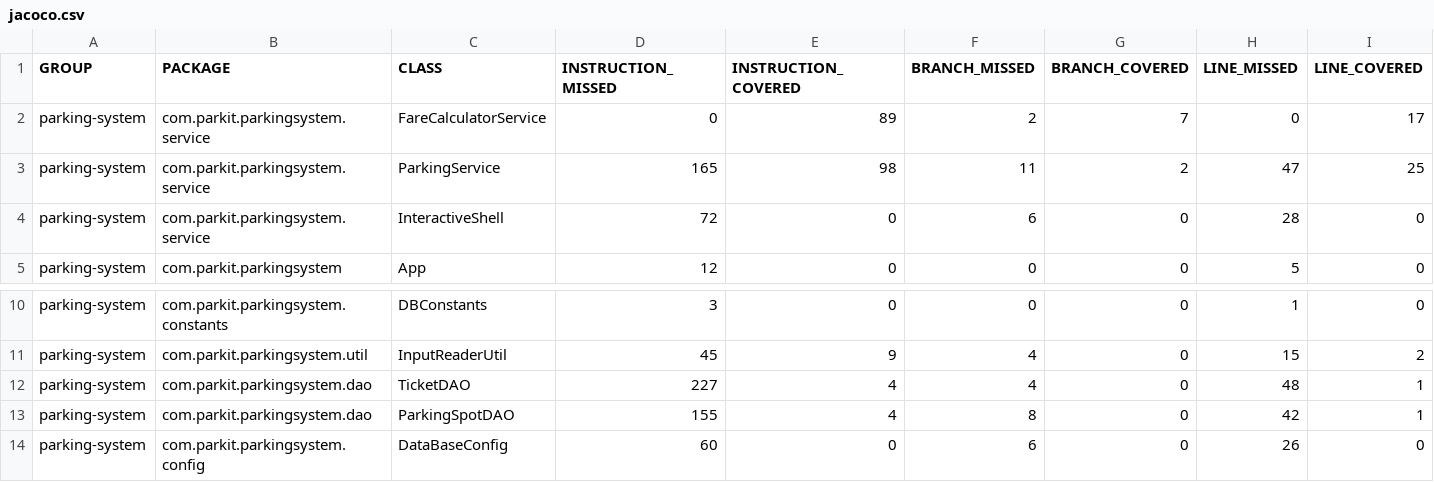
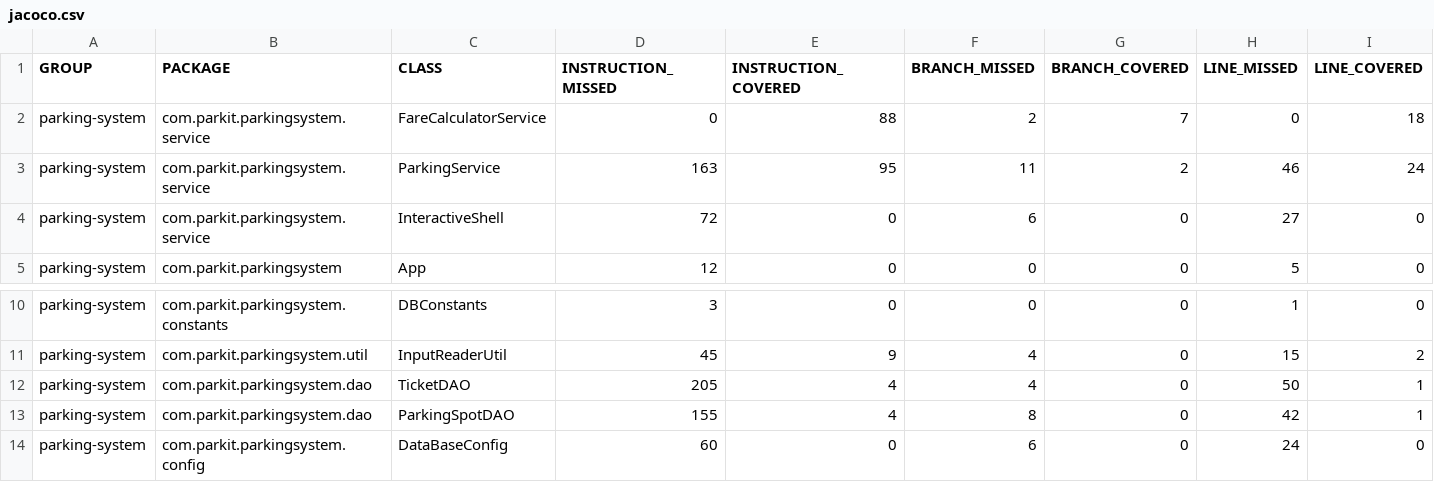
Before and after one commit to souici-yanis/P5-ImplementationJava, a CSV file: target/site/jacoco/jacoco.csv, drawn as a sheet; only a part is shown, gaps mark what is left out; the diff names each change by its address in the sheet, - before the commit and + after, or states it on an @@ line.

```diff
--- a/target/site/jacoco/jacoco.csv
+++ b/target/site/jacoco/jacoco.csv
-E2 (INSTRUCTION_COVERED): 89
+E2 (INSTRUCTION_COVERED): 88
-I2 (LINE_COVERED): 17
+I2 (LINE_COVERED): 18
-D3 (INSTRUCTION_MISSED): 165
+D3 (INSTRUCTION_MISSED): 163
-E3 (INSTRUCTION_COVERED): 98
+E3 (INSTRUCTION_COVERED): 95
-H3 (LINE_MISSED): 47
+H3 (LINE_MISSED): 46
-I3 (LINE_COVERED): 25
+I3 (LINE_COVERED): 24
-H4 (LINE_MISSED): 28
+H4 (LINE_MISSED): 27
-D12 (INSTRUCTION_MISSED): 227
+D12 (INSTRUCTION_MISSED): 205
-H12 (LINE_MISSED): 48
+H12 (LINE_MISSED): 50
-H14 (LINE_MISSED): 26
+H14 (LINE_MISSED): 24
```
Also changed, not shown: 46 other files.
